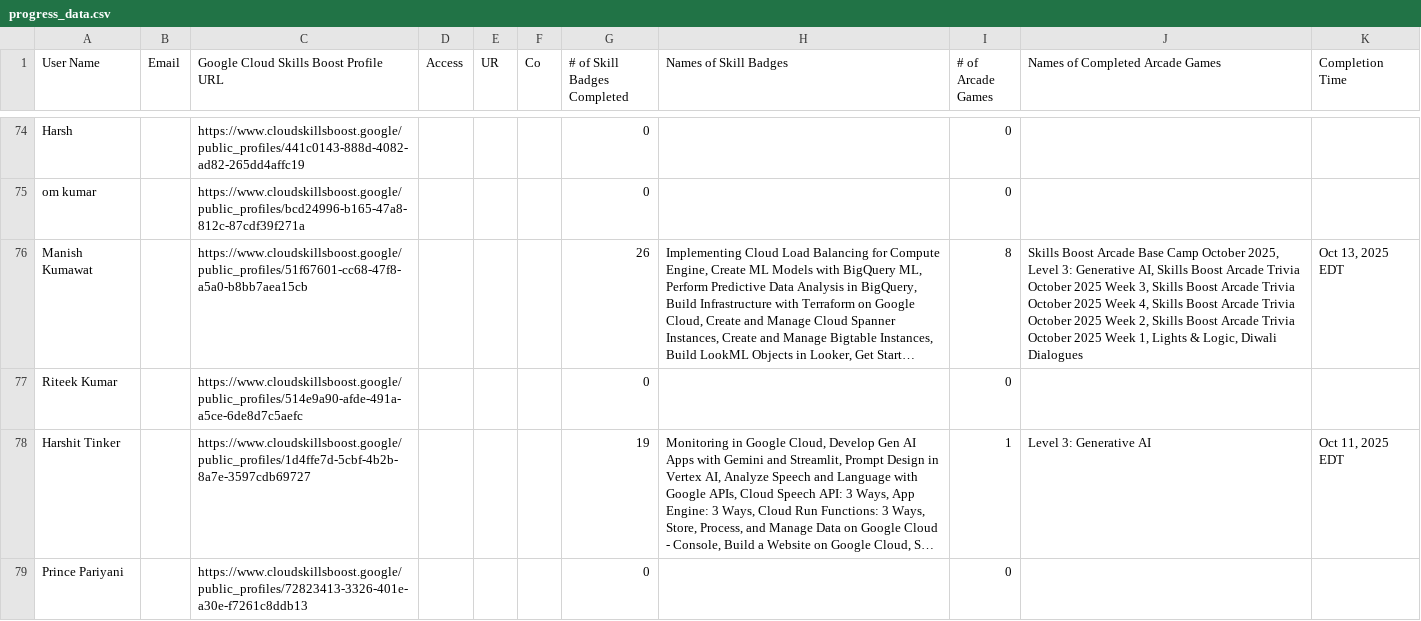
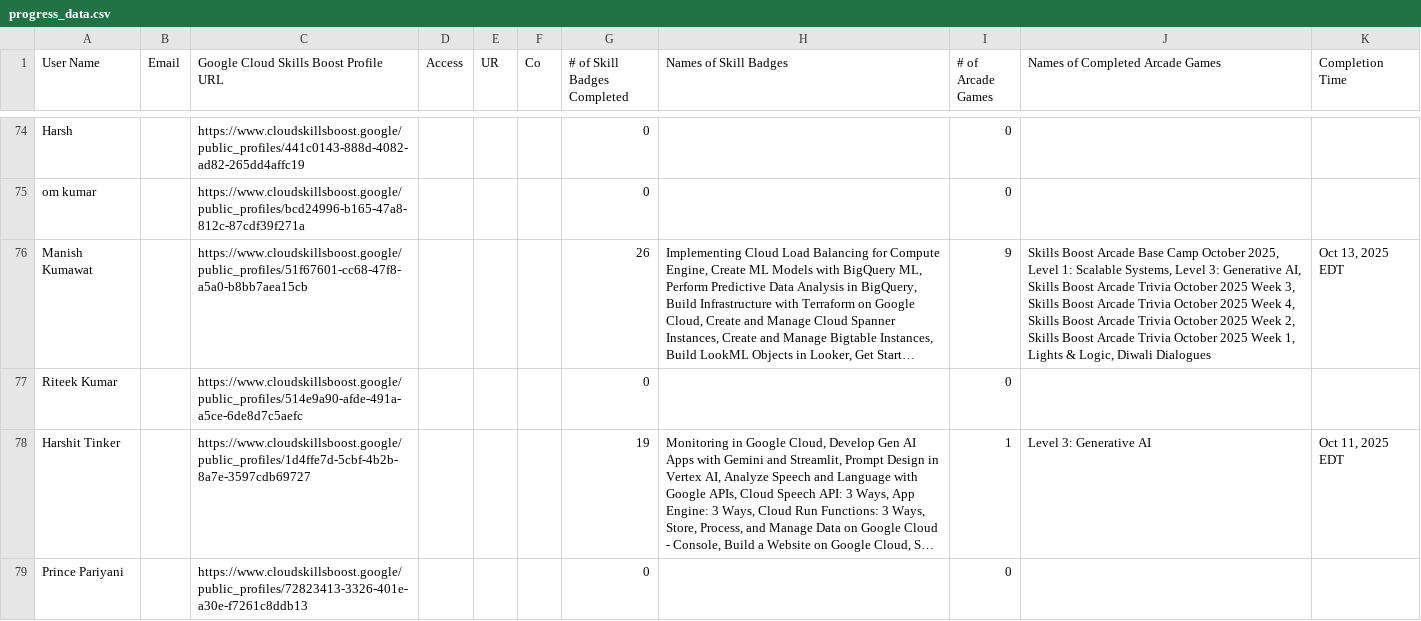
Before and after one commit to mohitsharmas97/leaderboard_gdg, a CSV file: progress_data.csv, drawn as a sheet; only a part is shown, gaps mark what is left out; long unchanged cells end in …; the diff covers the shown part only; the diff names each change by its address in the sheet, - before the commit and + after, or states it on an @@ line.

```diff
--- a/progress_data.csv
+++ b/progress_data.csv
-I76 (# of Arcade Games): 8
+I76 (# of Arcade Games): 9
-J76 (Names of Completed Arcade Games): …2025, Level 3: Generative…
+J76 (Names of Completed Arcade Games): …2025, Level 1: Scalable Systems, Level 3: Generative…
```
Also changed, not shown: 4 edited cells elsewhere in this file, google_cloud_badges_details.csv.
